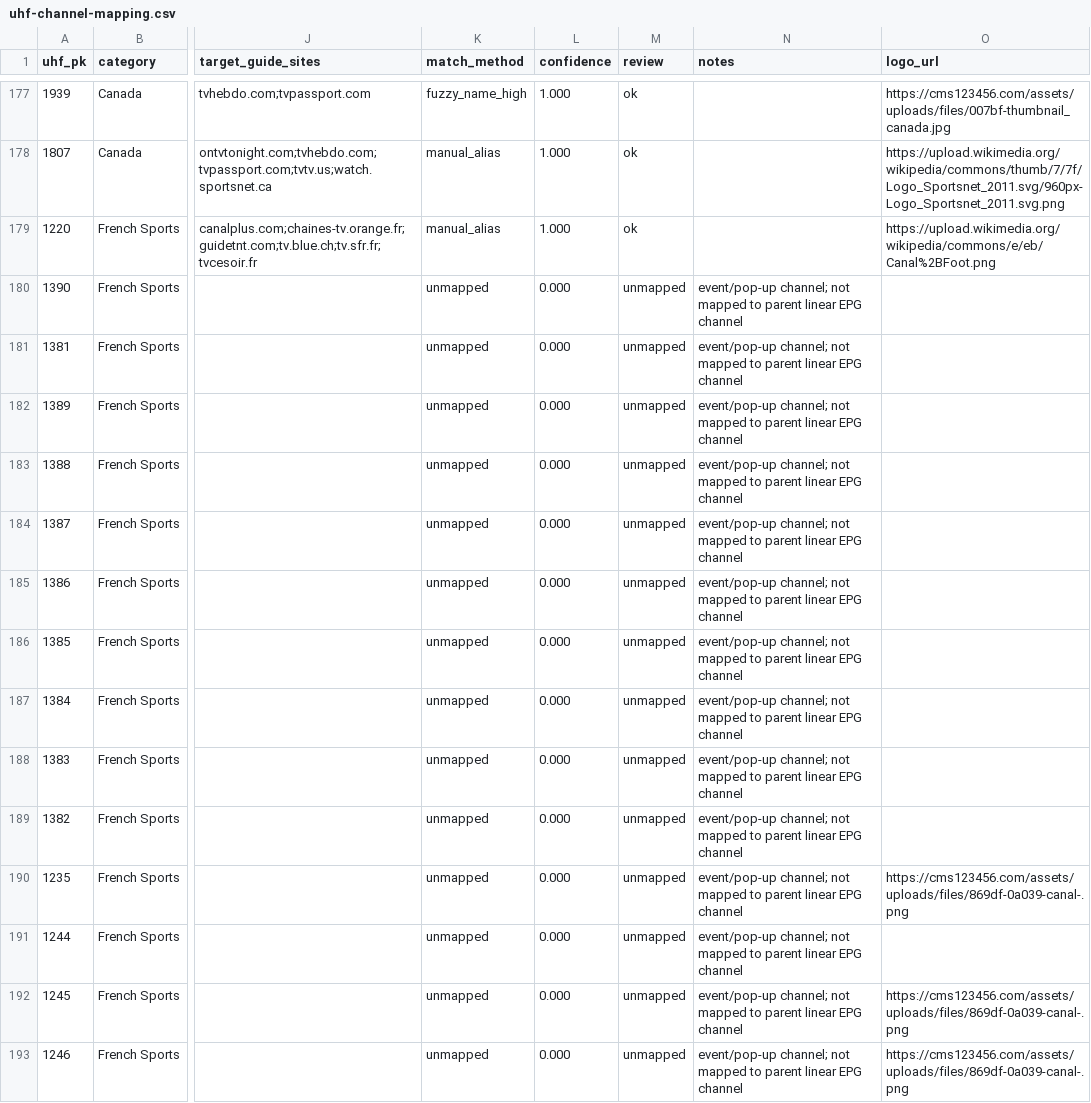
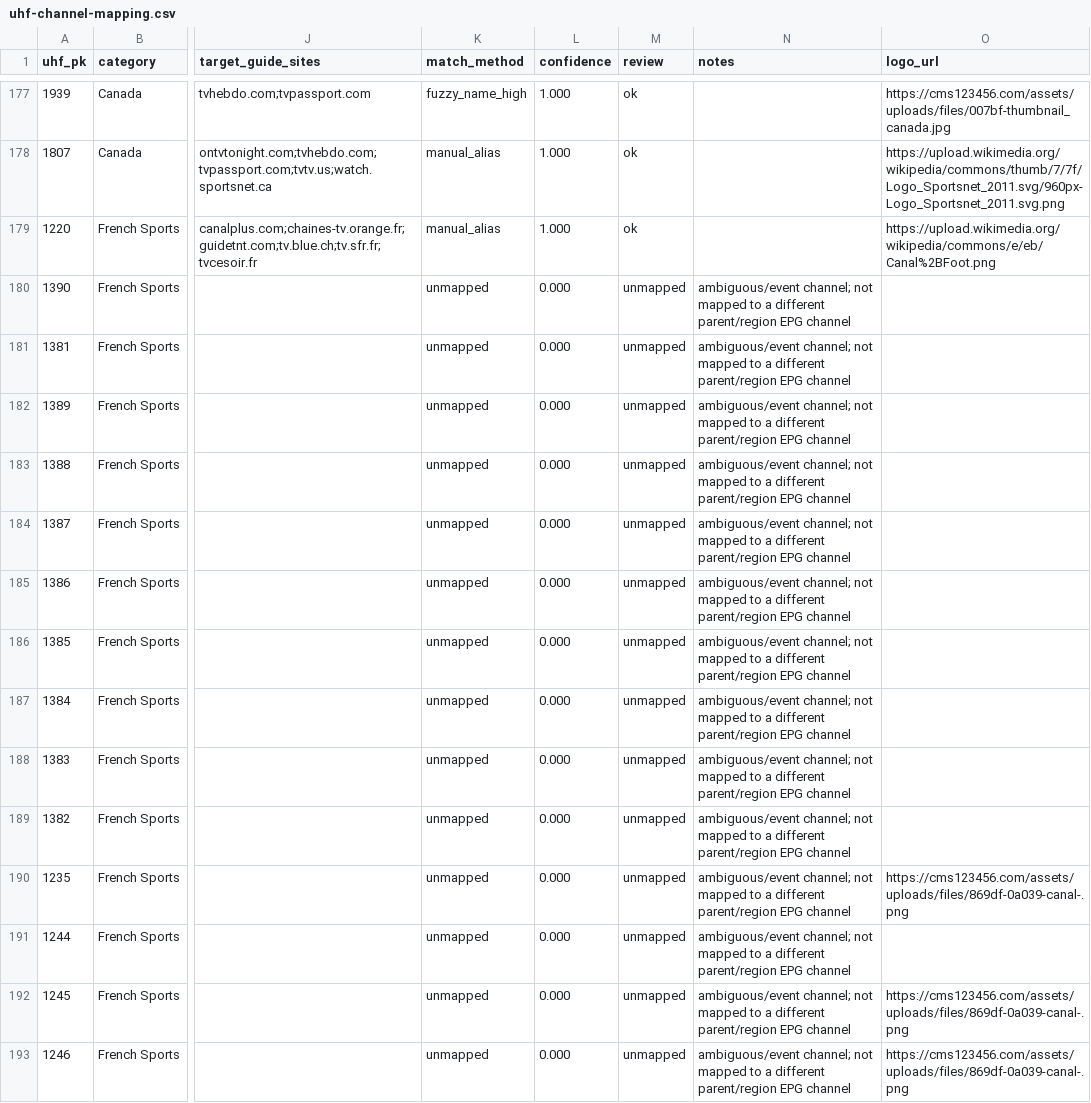
Before and after one commit to pmusaraj/whatson, a CSV file: data/uhf-channel-mapping.csv, drawn as a sheet; only a part is shown, gaps mark what is left out; the diff covers the shown part only; the diff names each change by its address in the sheet, - before the commit and + after, or states it on an @@ line.

```diff
--- a/data/uhf-channel-mapping.csv
+++ b/data/uhf-channel-mapping.csv
-N180:N193 (notes): event/pop-up channel; not mapped to parent linear EPG channel
+N180:N193 (notes): ambiguous/event channel; not mapped to a different parent/region EPG channel
```
Also changed, not shown: 107 edited cells elsewhere in this file, 44 other files.
